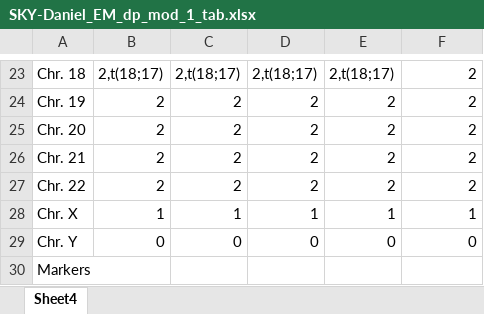
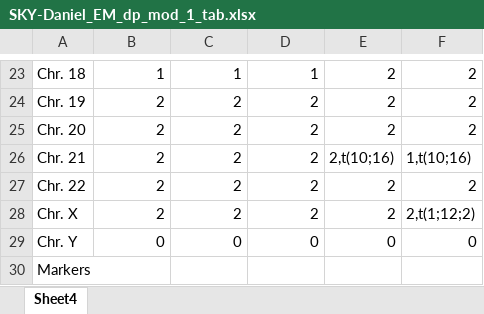
Before and after one commit to dpique/aneuVis, an Excel workbook: testDat/SKY-Daniel_EM_dp_mod_1_tab.xlsx, sheet Sheet4, drawn as a sheet; only a part is shown, gaps mark what is left out; values as stored, in another font and other column widths than the file's, no borders; the diff covers the shown part only; the diff names each change by its address in the sheet, - before the commit and + after, or states it on an @@ line.

```diff
--- a/testDat/SKY-Daniel_EM_dp_mod_1_tab.xlsx (sheet Sheet4)
+++ b/testDat/SKY-Daniel_EM_dp_mod_1_tab.xlsx (sheet Sheet4)
-B23: 2,t(18;17)
+B23: 1
-C23: 2,t(18;17)
+C23: 1
-D23: 2,t(18;17)
+D23: 1
-E23: 2,t(18;17)
+E23: 2
-E26: 2
+E26: 2,t(10;16)
-F26: 2
+F26: 1,t(10;16)
-B28: 1
+B28: 2
-C28: 1
+C28: 2
-D28: 1
+D28: 2
-E28: 1
+E28: 2
-F28: 1
+F28: 2,t(1;12;2)
```
Also changed, not shown: 36 edited cells elsewhere in this sheet, testDat/test_aneupl_file_2.xlsx, testDat/test_aneupl_file_4.xlsx, 11 other files.
